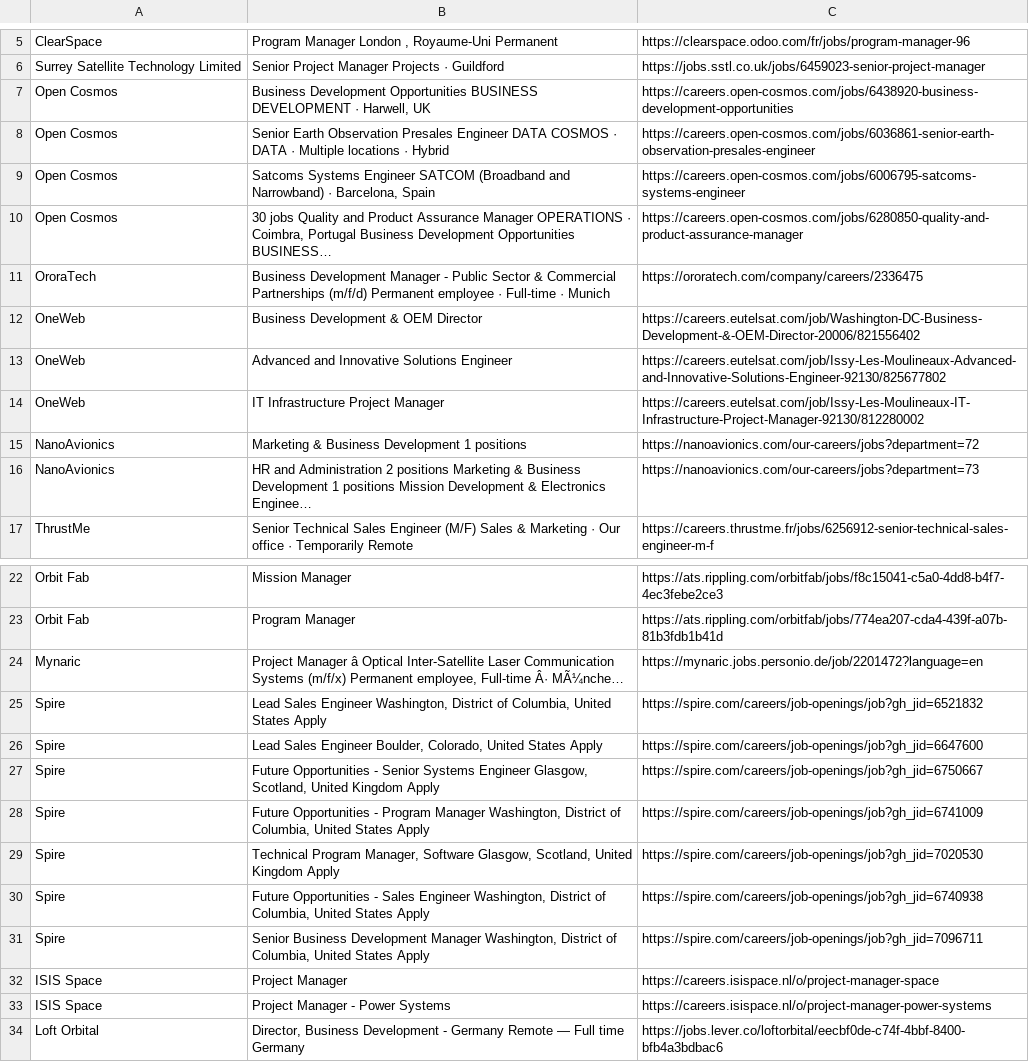
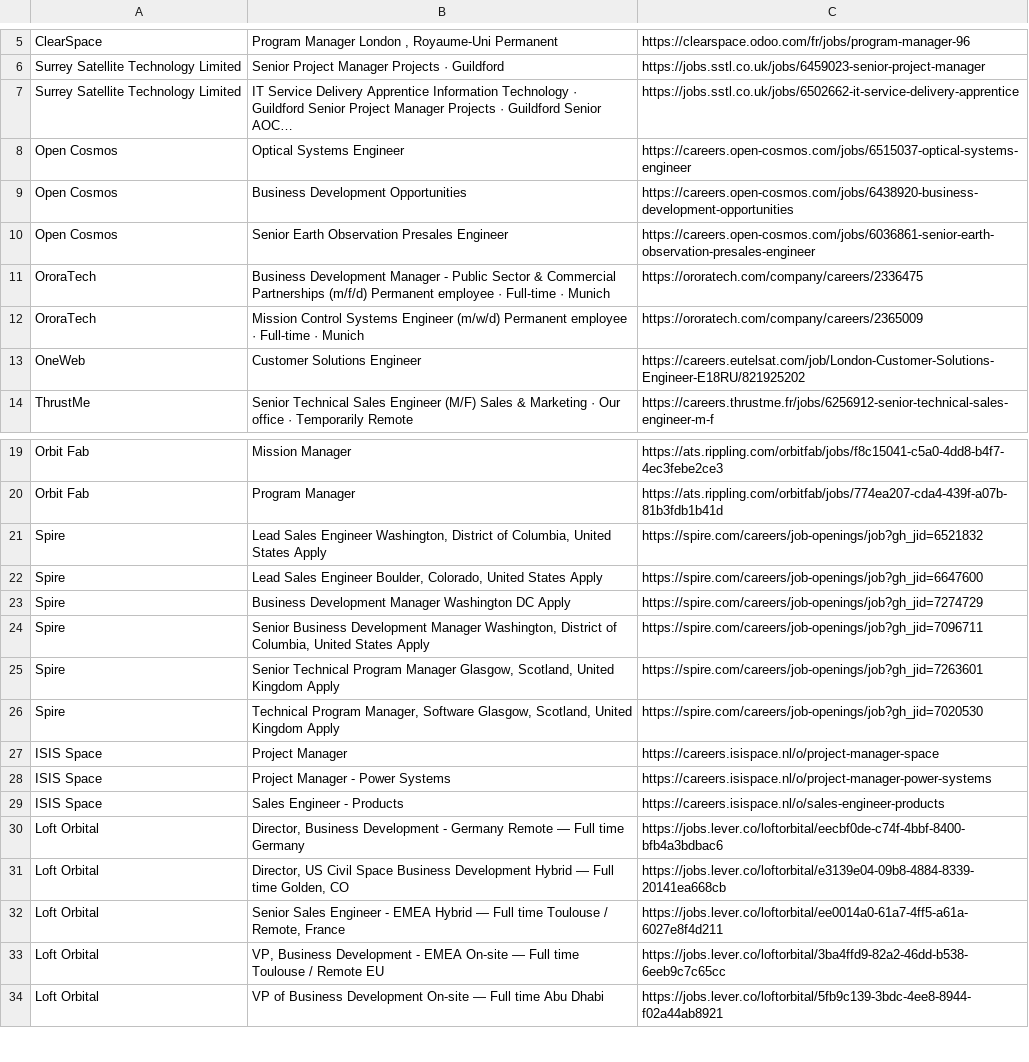
Before and after one commit to gourav1511/newspace-jobs, a CSV file: scraper/Jobs.csv, drawn as a sheet; only a part is shown, gaps mark what is left out; the shorter side is filled out with more unchanged rows; removed rows and columns are numbered as before the commit, all else as after; the diff names each change by its address in the sheet, - before the commit and + after, or states it on an @@ line.

```diff
--- a/scraper/Jobs.csv
+++ b/scraper/Jobs.csv
+row 7: Surrey Satellite Technology Limited | IT Service Delivery Apprentice Information Technology · Guildford Senior Project Manager Projects · Guildford Senior AOC… | https://jobs.sstl.co.uk/jobs/6502662-it-service-delivery-apprentice
+row 8: Open Cosmos | Optical Systems Engineer | https://careers.open-cosmos.com/jobs/6515037-optical-systems-engineer
-B9: …Development Opportunities BUSINESS DEVELOPMENT · Harwell, UK
+B9: …Development Opportunities
-B10: …Presales Engineer DATA COSMOS · DATA · Multiple locations · Hybrid
+B10: …Presales Engineer
-row 9: Open Cosmos | Satcoms Systems Engineer SATCOM (Broadband and Narrowband) · Barcelona, Spain | https://careers.open-cosmos.com/jobs/6006795-satcoms-systems-engineer
-row 10: Open Cosmos | 30 jobs Quality and Product Assurance Manager OPERATIONS · Coimbra, Portugal Business Development Opportunities BUSINESS… | https://careers.open-cosmos.com/jobs/6280850-quality-and-product-assurance-manager
+row 12: OroraTech | Mission Control Systems Engineer (m/w/d) Permanent employee · Full-time · Munich | https://ororatech.com/company/careers/2365009
-B13: Business Development & OEM Director
+B13: Customer Solutions Engineer
-C13: https://careers.eutelsat.com/job/Washington-DC-Business-Development-&-OEM-Director-20006/821556402
+C13: https://careers.eutelsat.com/job/London-Customer-Solutions-Engineer-E18RU/821925202
-row 13: OneWeb | Advanced and Innovative Solutions Engineer | https://careers.eutelsat.com/job/Issy-Les-Moulineaux-Advanced-and-Innovative-Solutions-Engineer-92130/825677802
-row 14: OneWeb | IT Infrastructure Project Manager | https://careers.eutelsat.com/job/Issy-Les-Moulineaux-IT-Infrastructure-Project-Manager-92130/812280002
-row 15: NanoAvionics | Marketing & Business Development 1 positions | https://nanoavionics.com/our-careers/jobs?department=72
-row 16: NanoAvionics | HR and Administration 2 positions Marketing & Business Development 1 positions Mission Development & Electronics Enginee… | https://nanoavionics.com/our-careers/jobs?department=73
-row 24: Mynaric | Project Manager â Optical Inter-Satellite Laser Communication Systems (m/f/x) Permanent employee, Full-time Â· MÃ¼nche… | https://mynaric.jobs.personio.de/job/2201472?language=en
+row 23: Spire | Business Development Manager Washington DC Apply | https://spire.com/careers/job-openings/job?gh_jid=7274729
-B24: Future Opportunities - Senior Systems Engineer Glasgow, Scotland, United Kingdom Apply
+B24: Senior Business Development Manager Washington, District of Columbia, United States Apply
-C24: https://spire.com/careers/job-openings/job?gh_jid=6750667
+C24: https://spire.com/careers/job-openings/job?gh_jid=7096711
-B25: Future Opportunities - Program Manager Washington, District of Columbia, United States Apply
+B25: Senior Technical Program Manager Glasgow, Scotland, United Kingdom Apply
-C25: https://spire.com/careers/job-openings/job?gh_jid=6741009
+C25: https://spire.com/careers/job-openings/job?gh_jid=7263601
-row 30: Spire | Future Opportunities - Sales Engineer Washington, District of Columbia, United States Apply | https://spire.com/careers/job-openings/job?gh_jid=6740938
-row 31: Spire | Senior Business Development Manager Washington, District of Columbia, United States Apply | https://spire.com/careers/job-openings/job?gh_jid=7096711
+row 29: ISIS Space | Sales Engineer - Products | https://careers.isispace.nl/o/sales-engineer-products
```
